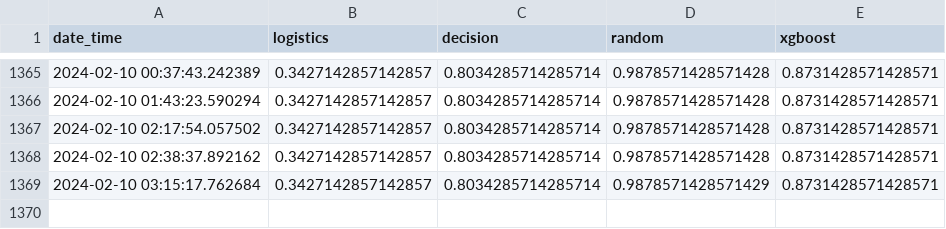
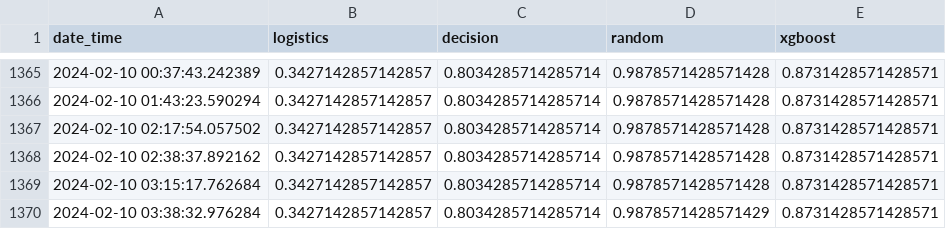
Before and after one commit to saravanans200/Datadrift_POC_with_health_data_mlflow, a CSV file: data/result/result_accuracy.csv, drawn as a sheet; only a part is shown, gaps mark what is left out.

Commit message:
Update CSV file

```diff
--- a/data/result/result_accuracy.csv
+++ b/data/result/result_accuracy.csv
@@ -1368,2 +1368,3 @@ date_time,logistics,decision,random,xgboost
 2024-02-10 02:38:37.892162,0.3427142857142857,0.8034285714285714,0.9878571428571428,0.8731428571428571
-2024-02-10 03:15:17.762684,0.3427142857142857,0.8034285714285714,0.9878571428571429,0.8731428571428571
+2024-02-10 03:15:17.762684,0.3427142857142857,0.8034285714285714,0.9878571428571428,0.8731428571428571
+2024-02-10 03:38:32.976284,0.3427142857142857,0.8034285714285714,0.9878571428571429,0.8731428571428571
```
